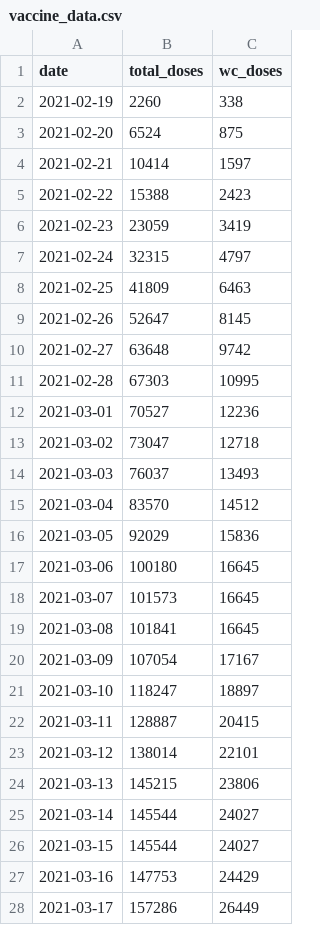
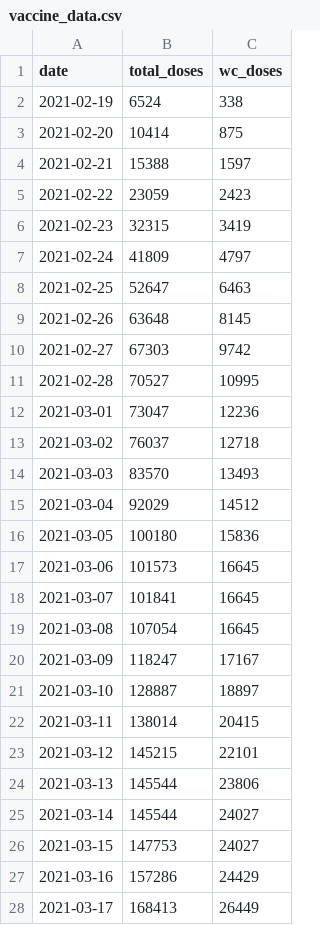
Before and after one commit to skycope/covid, a CSV file: vaccine_data.csv, drawn as a sheet; only a part is shown; the diff covers the shown part only.

Commit message:
Update vaccine_data.csv

```diff
--- a/vaccine_data.csv
+++ b/vaccine_data.csv
@@ -1,28 +1,28 @@
 date,total_doses,wc_doses
-2021-02-19,2260,338
-2021-02-20,6524,875
-2021-02-21,10414,1597
-2021-02-22,15388,2423
-2021-02-23,23059,3419
-2021-02-24,32315,4797
-2021-02-25,41809,6463
-2021-02-26,52647,8145
-2021-02-27,63648,9742
-2021-02-28,67303,10995
-2021-03-01,70527,12236
-2021-03-02,73047,12718
-2021-03-03,76037,13493
-2021-03-04,83570,14512
-2021-03-05,92029,15836
-2021-03-06,100180,16645
-2021-03-07,101573,16645
-2021-03-08,101841,16645
-2021-03-09,107054,17167
-2021-03-10,118247,18897
-2021-03-11,128887,20415
-2021-03-12,138014,22101
-2021-03-13,145215,23806
+2021-02-19,6524,338
+2021-02-20,10414,875
+2021-02-21,15388,1597
+2021-02-22,23059,2423
+2021-02-23,32315,3419
+2021-02-24,41809,4797
+2021-02-25,52647,6463
+2021-02-26,63648,8145
+2021-02-27,67303,9742
+2021-02-28,70527,10995
+2021-03-01,73047,12236
+2021-03-02,76037,12718
+2021-03-03,83570,13493
+2021-03-04,92029,14512
+2021-03-05,100180,15836
+2021-03-06,101573,16645
+2021-03-07,101841,16645
+2021-03-08,107054,16645
+2021-03-09,118247,17167
+2021-03-10,128887,18897
+2021-03-11,138014,20415
+2021-03-12,145215,22101
+2021-03-13,145544,23806
 2021-03-14,145544,24027
-2021-03-15,145544,24027
-2021-03-16,147753,24429
-2021-03-17,157286,26449
+2021-03-15,147753,24027
+2021-03-16,157286,24429
+2021-03-17,168413,26449
```
Also changed, not shown: 33 edited cells elsewhere in this file.
